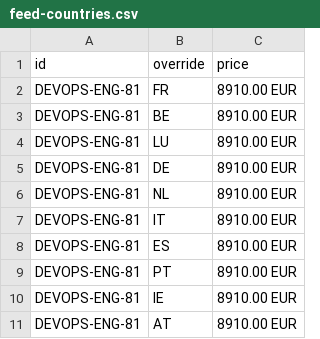
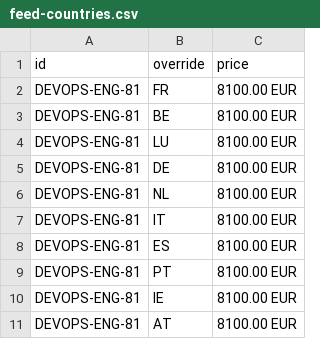
Before and after one commit to mohamedazizbenhaha/mohamedazizbenhaha.github.io, a CSV file: catalog/feed-countries.csv, drawn as a sheet.

```diff
--- a/catalog/feed-countries.csv
+++ b/catalog/feed-countries.csv
@@ -1,11 +1,11 @@
 id,override,price
-DEVOPS-ENG-81,FR,8910.00 EUR
-DEVOPS-ENG-81,BE,8910.00 EUR
-DEVOPS-ENG-81,LU,8910.00 EUR
-DEVOPS-ENG-81,DE,8910.00 EUR
-DEVOPS-ENG-81,NL,8910.00 EUR
-DEVOPS-ENG-81,IT,8910.00 EUR
-DEVOPS-ENG-81,ES,8910.00 EUR
-DEVOPS-ENG-81,PT,8910.00 EUR
-DEVOPS-ENG-81,IE,8910.00 EUR
-DEVOPS-ENG-81,AT,8910.00 EUR
+DEVOPS-ENG-81,FR,8100.00 EUR
+DEVOPS-ENG-81,BE,8100.00 EUR
+DEVOPS-ENG-81,LU,8100.00 EUR
+DEVOPS-ENG-81,DE,8100.00 EUR
+DEVOPS-ENG-81,NL,8100.00 EUR
+DEVOPS-ENG-81,IT,8100.00 EUR
+DEVOPS-ENG-81,ES,8100.00 EUR
+DEVOPS-ENG-81,PT,8100.00 EUR
+DEVOPS-ENG-81,IE,8100.00 EUR
+DEVOPS-ENG-81,AT,8100.00 EUR
```
Also changed, not shown: catalog/feed-fr.csv, 9 other files.
